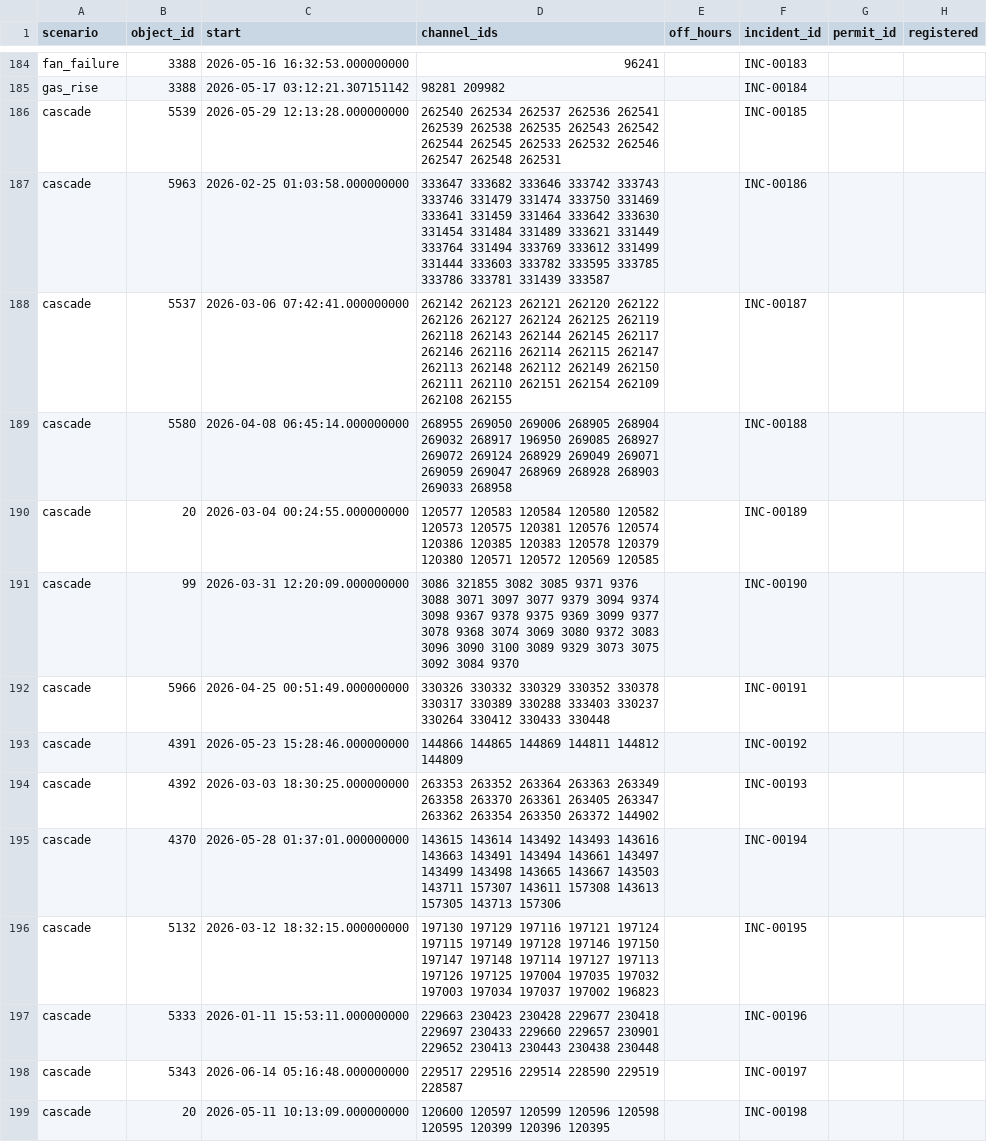
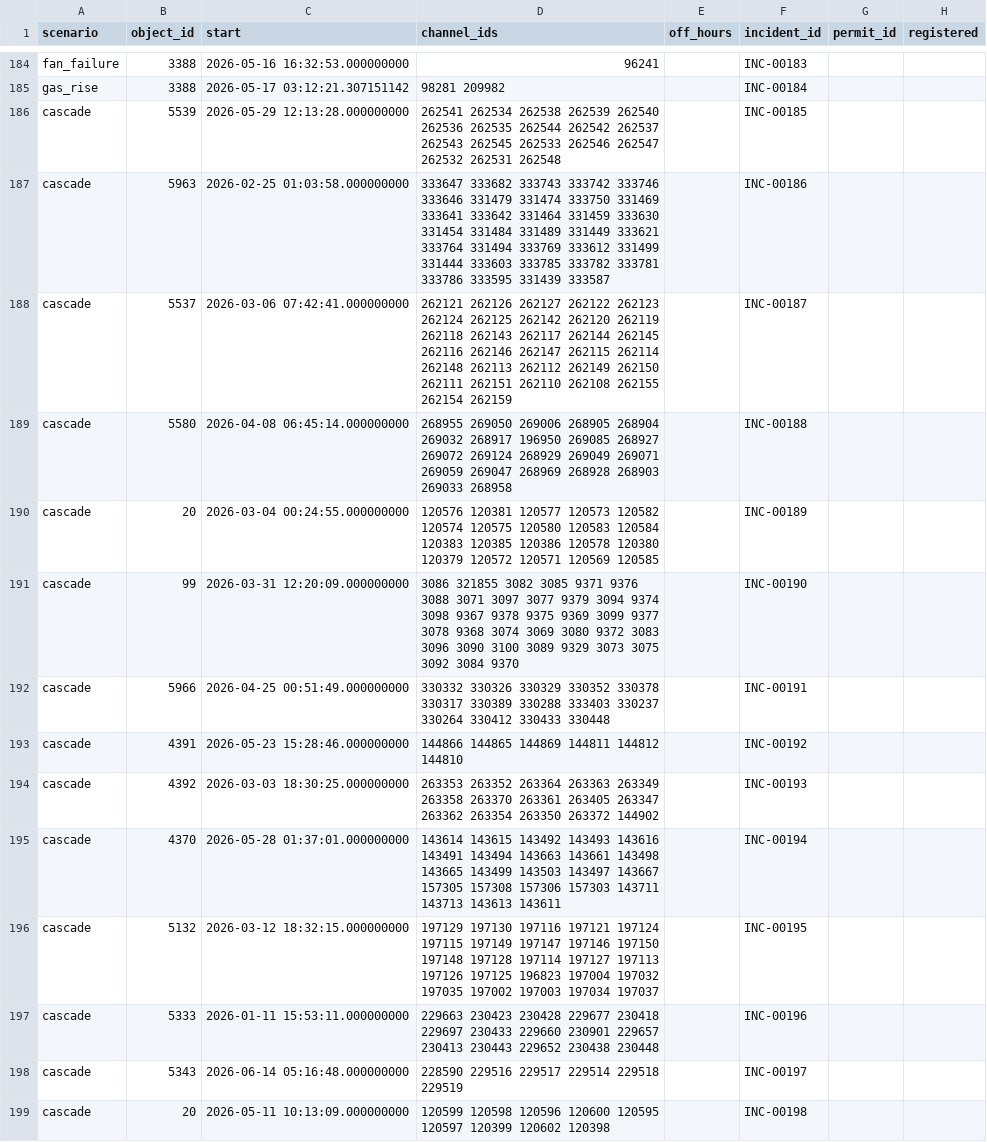
Before and after one commit to GeorgeItsMe/lct_hack, a CSV file: vercel_runtime/artifacts/polygon/truth.csv, drawn as a sheet; only a part is shown, gaps mark what is left out; the diff covers the shown part only; the diff names each change by its address in the sheet, - before the commit and + after, or states it on an @@ line.

```diff
--- a/vercel_runtime/artifacts/polygon/truth.csv
+++ b/vercel_runtime/artifacts/polygon/truth.csv
-D186 (channel_ids): 262540 262534 262537 262536 262541 262539 262538 262535 262543 262542 262544 262545 262533 262532 262546 262547 262548 262531
+D186 (channel_ids): 262541 262534 262538 262539 262540 262536 262535 262544 262542 262537 262543 262545 262533 262546 262547 262532 262531 262548
-D187 (channel_ids): 333647 333682 333646 333742 333743 333746 331479 331474 333750 331469 333641 331459 331464 333642 333630 331454 331484 331489 333621 331449 333764 331494 333769 333612 331499 331444 333603 333782 333595 333785 333786 333781 331439 333587
+D187 (channel_ids): 333647 333682 333743 333742 333746 333646 331479 331474 333750 331469 333641 333642 331464 331459 333630 331454 331484 331489 331449 333621 333764 331494 333769 333612 331499 331444 333603 333785 333782 333781 333786 333595 331439 333587
-D188 (channel_ids): 262142 262123 262121 262120 262122 262126 262127 262124 262125 262119 262118 262143 262144 262145 262117 262146 262116 262114 262115 262147 262113 262148 262112 262149 262150 262111 262110 262151 262154 262109 262108 262155
+D188 (channel_ids): 262121 262126 262127 262122 262123 262124 262125 262142 262120 262119 262118 262143 262117 262144 262145 262116 262146 262147 262115 262114 262148 262113 262112 262149 262150 262111 262151 262110 262108 262155 262154 262159
-D190 (channel_ids): 120577 120583 120584 120580 120582 120573 120575 120381 120576 120574 120386 120385 120383 120578 120379 120380 120571 120572 120569 120585
+D190 (channel_ids): 120576 120381 120577 120573 120582 120574 120575 120580 120583 120584 120383 120385 120386 120578 120380 120379 120572 120571 120569 120585
-D192 (channel_ids): 330326 330332 330329 330352…
+D192 (channel_ids): 330332 330326 330329 330352…
-D193 (channel_ids): 144866 144865 144869 144811 144812 144809
+D193 (channel_ids): 144866 144865 144869 144811 144812 144810
-D195 (channel_ids): 143615 143614 143492 143493 143616 143663 143491 143494 143661 143497 143499 143498 143665 143667 143503 143711 157307 143611 157308 143613 157305 143713 157306
+D195 (channel_ids): 143614 143615 143492 143493 143616 143491 143494 143663 143661 143498 143665 143499 143503 143497 143667 157305 157308 157306 157303 143711 143713 143613 143611
-D196 (channel_ids): 197130 197129 197116 197121 197124 197115 197149 197128 197146 197150 197147 197148 197114 197127 197113 197126 197125 197004 197035 197032 197003 197034 197037 197002 196823
+D196 (channel_ids): 197129 197130 197116 197121 197124 197115 197149 197147 197146 197150 197148 197128 197114 197127 197113 197126 197125 196823 197004 197032 197035 197002 197003 197034 197037
-D197 (channel_ids): …230433 229660 229657 230901 229652 230413 230443 230438 230448
+D197 (channel_ids): …230433 229660 230901 229657 230413 230443 229652 230438 230448
-D198 (channel_ids): 229517 229516 229514 228590 229519 228587
+D198 (channel_ids): 228590 229516 229517 229514 229518 229519
-D199 (channel_ids): 120600 120597 120599 120596 120598 120595 120399 120396 120395
+D199 (channel_ids): 120599 120598 120596 120600 120595 120597 120399 120602 120398
```
Also changed, not shown: 77 edited cells elsewhere in this file, 10 other files.
